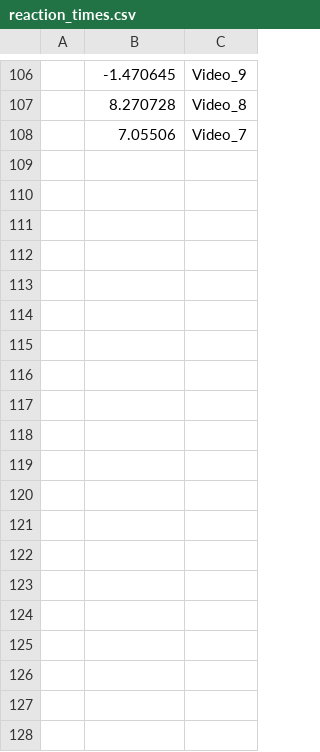
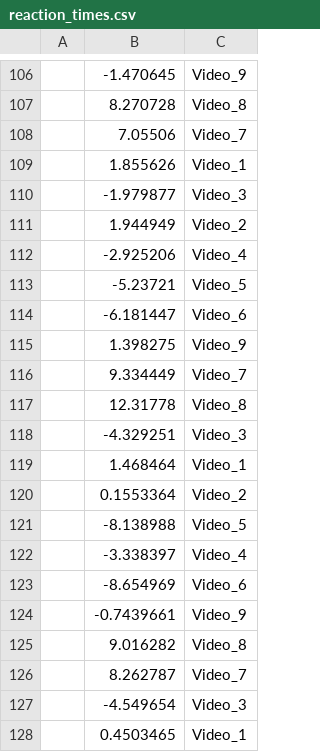
Before and after one commit to melisaaltinyelek/VisualDictionaryExperimentDesign, a CSV file: Assets/reaction_times.csv, drawn as a sheet; only a part is shown, gaps mark what is left out; the diff covers the shown part only; the diff names each change by its address in the sheet, - before the commit and + after, or states it on an @@ line.

```diff
--- a/Assets/reaction_times.csv
+++ b/Assets/reaction_times.csv
+row 109:  | 1.855626 | Video_1
+row 110:  | -1.979877 | Video_3
+row 111:  | 1.944949 | Video_2
+row 112:  | -2.925206 | Video_4
+row 113:  | -5.23721 | Video_5
+row 114:  | -6.181447 | Video_6
+row 115:  | 1.398275 | Video_9
+row 116:  | 9.334449 | Video_7
+row 117:  | 12.31778 | Video_8
+row 118:  | -4.329251 | Video_3
+row 119:  | 1.468464 | Video_1
+row 120:  | 0.1553364 | Video_2
+row 121:  | -8.138988 | Video_5
+row 122:  | -3.338397 | Video_4
+row 123:  | -8.654969 | Video_6
+row 124:  | -0.7439661 | Video_9
+row 125:  | 9.016282 | Video_8
+row 126:  | 8.262787 | Video_7
+row 127:  | -4.549654 | Video_3
+row 128:  | 0.4503465 | Video_1
```
Also changed, not shown: 30 added rows elsewhere in this file, 5 other files.
